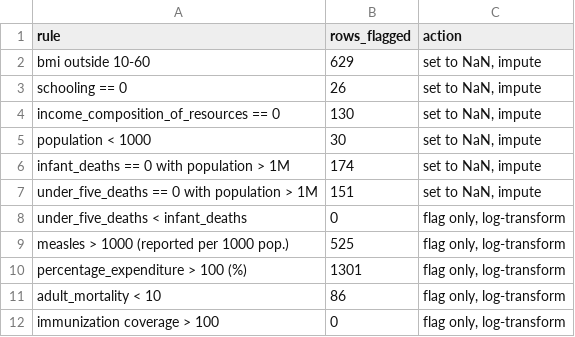
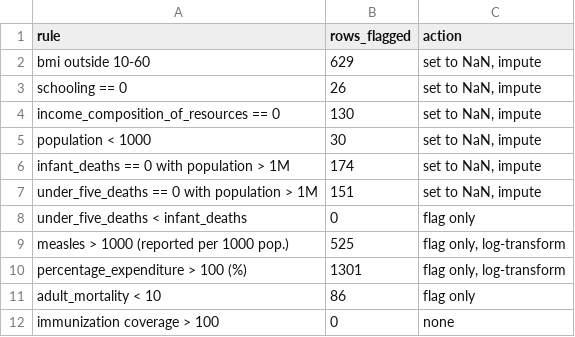
Before and after one commit to 5H31BYYY/Data_Analysis_I_Final, a CSV file: notebook/results/invalid_values.csv, drawn as a sheet.

Commit message:
Final polish: clean notebook, align slide layouts, clarify 22 vs 24 columns

```diff
--- a/notebook/results/invalid_values.csv
+++ b/notebook/results/invalid_values.csv
@@ -7,6 +7,6 @@ infant_deaths == 0 with population > 1M,174,"set to NaN, impute"
 under_five_deaths == 0 with population > 1M,151,"set to NaN, impute"
-under_five_deaths < infant_deaths,0,"flag only, log-transform"
+under_five_deaths < infant_deaths,0,flag only
 measles > 1000 (reported per 1000 pop.),525,"flag only, log-transform"
 percentage_expenditure > 100 (%),1301,"flag only, log-transform"
-adult_mortality < 10,86,"flag only, log-transform"
-immunization coverage > 100,0,"flag only, log-transform"
+adult_mortality < 10,86,flag only
+immunization coverage > 100,0,none
```
Also changed, not shown: 6 other files.
